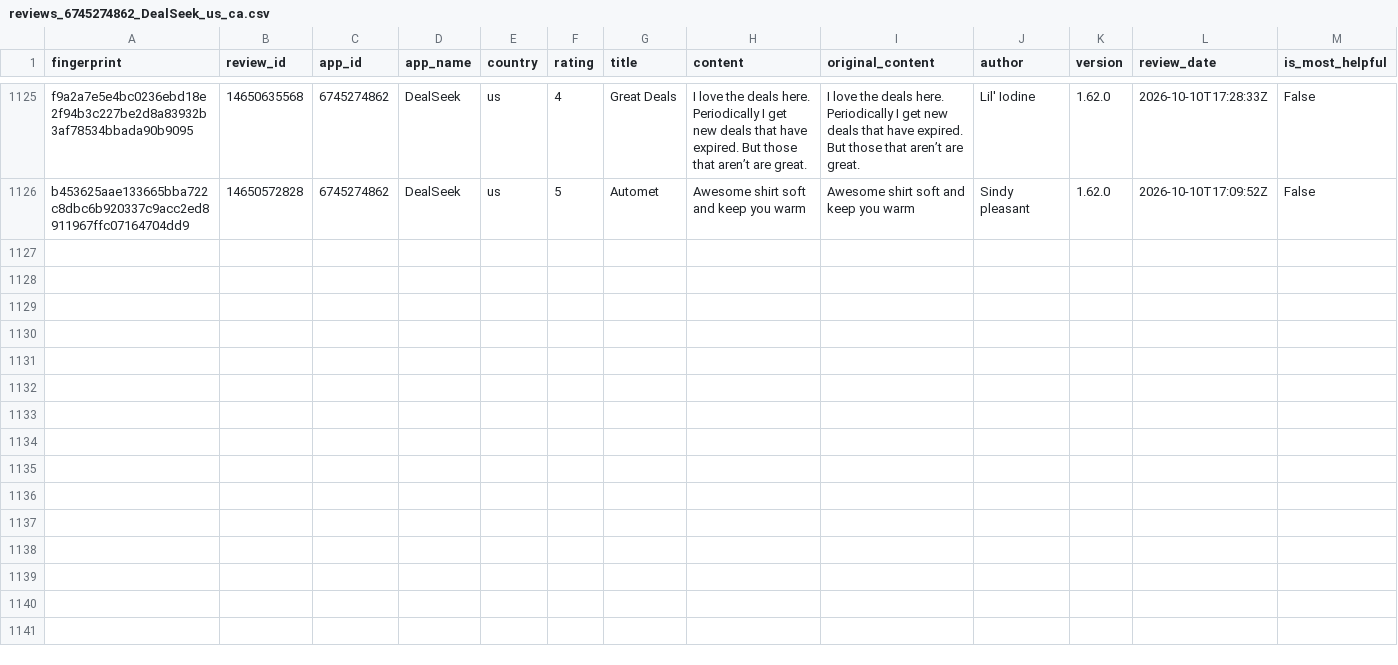
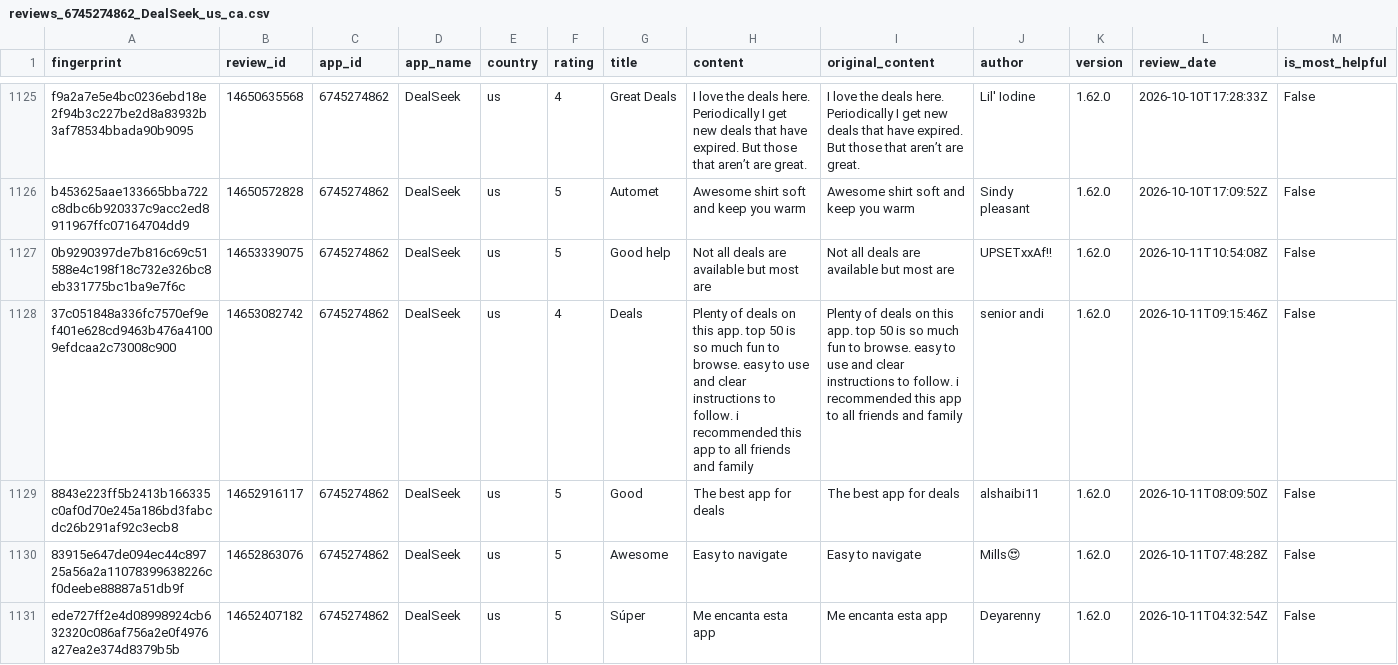
Before and after one commit to pickmiu/appstore-public-data, a CSV file: data/reviews_6745274862_DealSeek_us_ca.csv, drawn as a sheet; only a part is shown, gaps mark what is left out; rows hold the shown columns only; the diff names each change by its address in the sheet, - before the commit and + after, or states it on an @@ line.

```diff
--- a/data/reviews_6745274862_DealSeek_us_ca.csv
+++ b/data/reviews_6745274862_DealSeek_us_ca.csv
+row 1127: 0b9290397de7b816c69c51588e4c198f18c732e326bc8eb331775bc1ba9e7f6c | 14653339075 | 6745274862 | DealSeek | us | 5 | Good help | Not all deals are available but most are | Not all deals are available but most are | UPSETxxAf!! | 1.62.0 | 2026-10-11T10:54:08Z | False
+row 1128: 37c051848a336fc7570ef9ef401e628cd9463b476a41009efdcaa2c73008c900 | 14653082742 | 6745274862 | DealSeek | us | 4 | Deals | Plenty of deals on this app. top 50 is so much fun to browse. easy to use and clear instructions to follow. i recommended this app to all friends and family | Plenty of deals on this app. top 50 is so much fun to browse. easy to use and clear instructions to follow. i recommended this app to all friends and family | senior andi | 1.62.0 | 2026-10-11T09:15:46Z | False
+row 1129: 8843e223ff5b2413b166335c0af0d70e245a186bd3fabcdc26b291af92c3ecb8 | 14652916117 | 6745274862 | DealSeek | us | 5 | Good | The best app for deals | The best app for deals | alshaibi11 | 1.62.0 | 2026-10-11T08:09:50Z | False
+row 1130: 83915e647de094ec44c89725a56a2a11078399638226cf0deebe88887a51db9f | 14652863076 | 6745274862 | DealSeek | us | 5 | Awesome | Easy to navigate | Easy to navigate | Mills😍 | 1.62.0 | 2026-10-11T07:48:28Z | False
+row 1131: ede727ff2e4d08998924cb632320c086af756a2e0f4976a27ea2e374d8379b5b | 14652407182 | 6745274862 | DealSeek | us | 5 | Súper | Me encanta esta app | Me encanta esta app | Deyarenny | 1.62.0 | 2026-10-11T04:32:54Z | False
```
Also changed, not shown: data/reviews_335187483_Amazon_gb.csv, data/reviews_6472232952_Koupon_us.csv, 6 other files.
